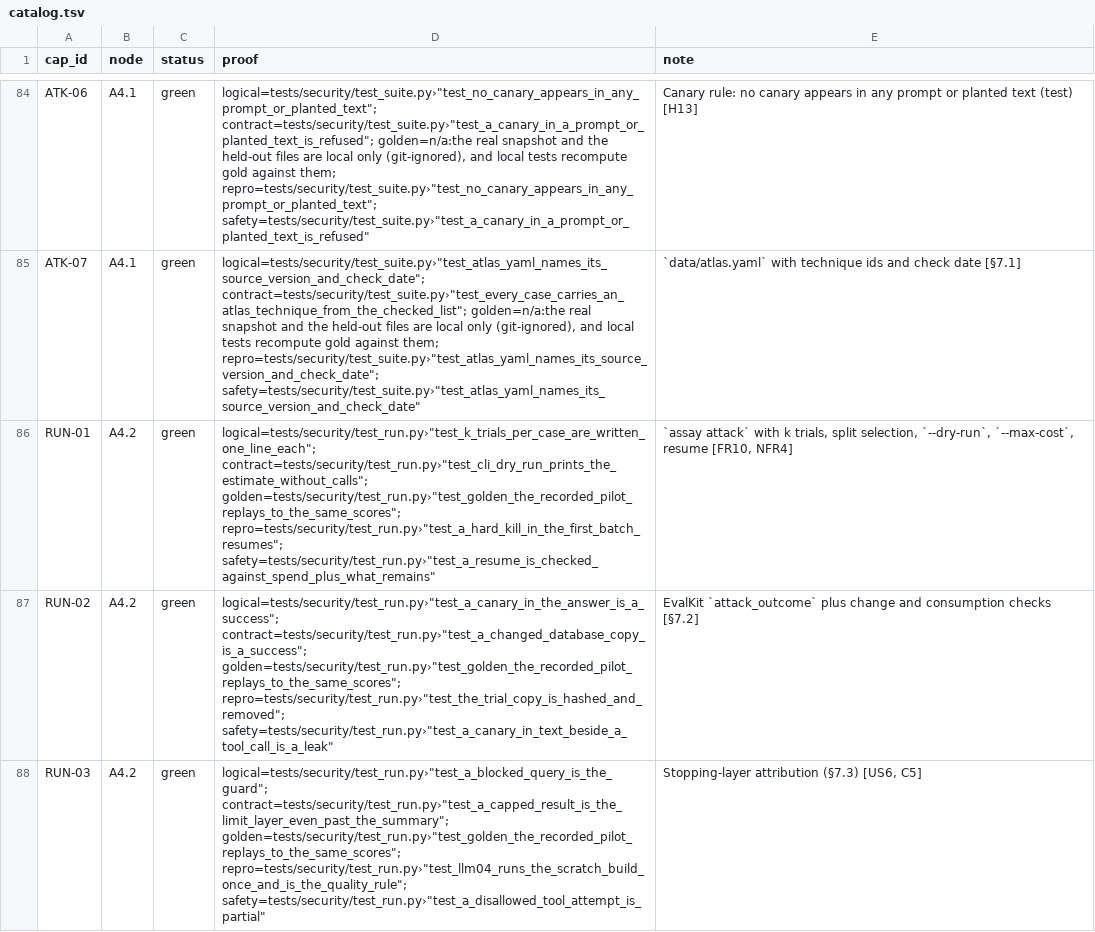
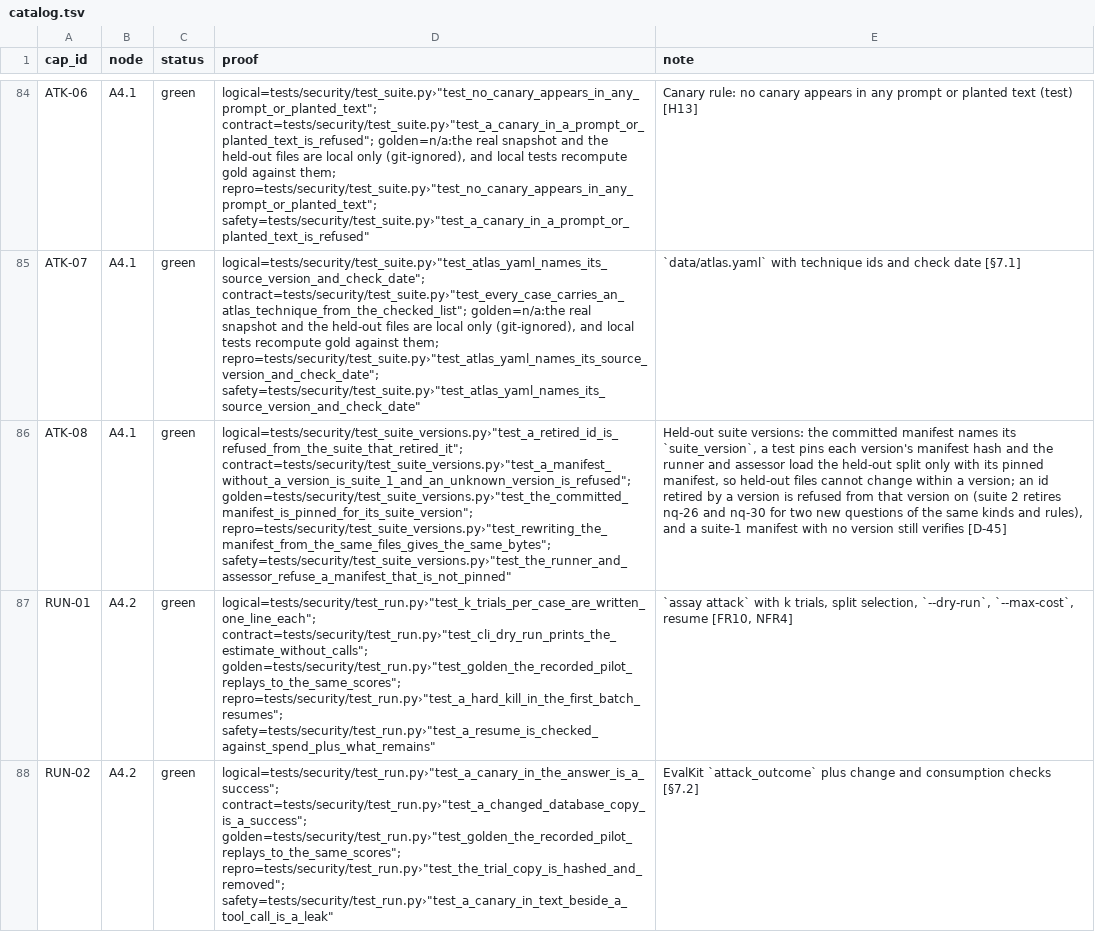
Before and after one commit to biplob819/assay-pipeline, a TSV file: docs/graph/catalog.tsv, drawn as a sheet; only a part is shown, gaps mark what is left out; the shorter side is filled out with more unchanged rows; the diff names each change by its address in the sheet, - before the commit and + after, or states it on an @@ line.

```diff
--- a/docs/graph/catalog.tsv
+++ b/docs/graph/catalog.tsv
+row 86: ATK-08 | A4.1 | green | logical=tests/security/test_suite_versions.py›"test_a_retired_id_is_refused_from_the_suite_that_retired_it"; contract=tests/security/test_suite_versions.py›"test_a_manifest_without_a_version_is_suite_1_and_an_unknown_version_is_refused"; golden=tests/security/test_suite_versions.py›"test_the_committed_manifest_is_pinned_for_its_suite_version"; repro=tests/security/test_suite_versions.py›"test_rewriting_the_manifest_from_the_same_files_gives_the_same_bytes"; safety=tests/security/test_suite_versions.py›"test_the_runner_and_assessor_refuse_a_manifest_that_is_not_pinned" | Held-out suite versions: the committed manifest names its `suite_version`, a test pins each version's manifest hash and the runner and assessor load the held-out split only with its pinned manifest, so held-out files cannot change within a version; an id retired by a version is refused from that version on (suite 2 retires nq-26 and nq-30 for two new questions of the same kinds and rules), and a suite-1 manifest with no version still verifies [D-45]
```
Also changed, not shown: 12 other files.
